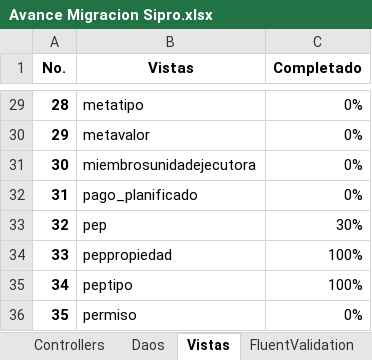
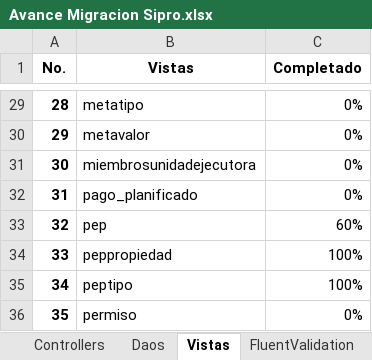
Before and after one commit to MINFIN-GT/Sipro, an Excel workbook: Avances/Avance Migracion Sipro.xlsx, sheet Vistas, drawn as a sheet; only a part is shown, gaps mark what is left out; values as stored, in another font and other column widths than the file's, no borders; conditional formats not drawn; the diff names each change by its address in the sheet, - before the commit and + after, or states it on an @@ line.

```diff
--- a/Avances/Avance Migracion Sipro.xlsx (sheet Vistas)
+++ b/Avances/Avance Migracion Sipro.xlsx (sheet Vistas)
-C33 (Completado): 30%
+C33 (Completado): 60%
```
Also changed, not shown: sheet Avance, sheet Controllers, 51 other files.
